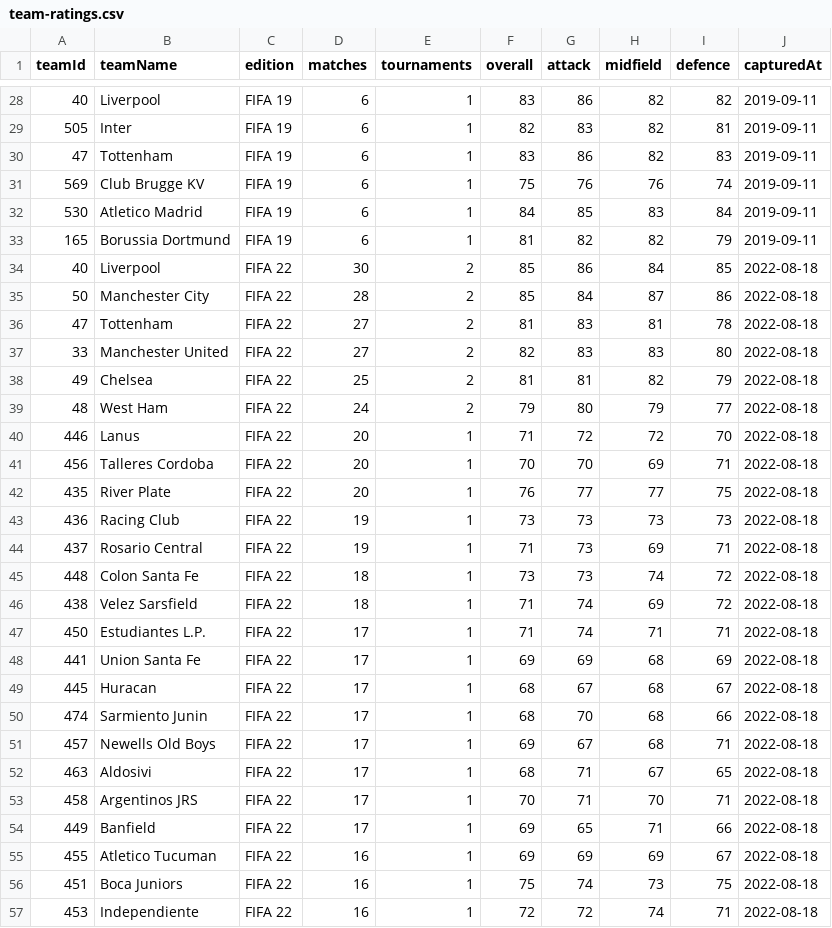
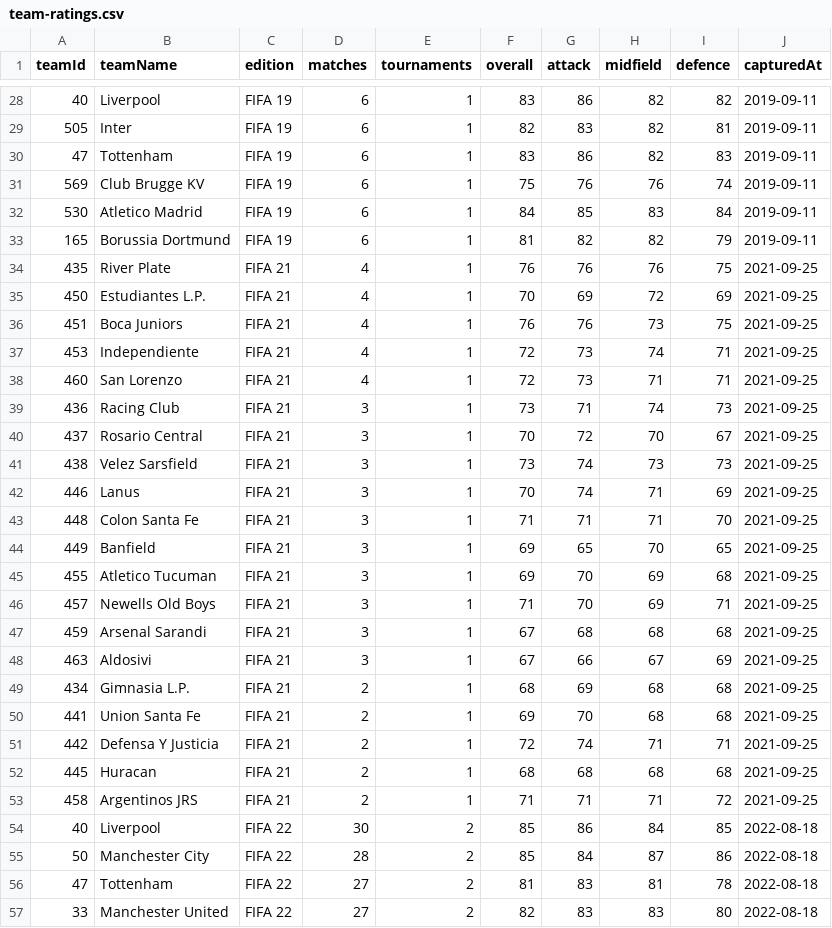
Before and after one commit to Nicosetzes/APA-website-BE, a CSV file: data/team-ratings.csv, drawn as a sheet; only a part is shown, gaps mark what is left out; the shorter side is filled out with more unchanged rows.

Commit message:
Migration to add 30 matches from 2021

```diff
--- a/data/team-ratings.csv
+++ b/data/team-ratings.csv
@@ -33,2 +33,22 @@
 165,Borussia Dortmund,FIFA 19,6,1,81,82,82,79,2019-09-11
+435,River Plate,FIFA 21,4,1,76,76,76,75,2021-09-25
+450,Estudiantes L.P.,FIFA 21,4,1,70,69,72,69,2021-09-25
+451,Boca Juniors,FIFA 21,4,1,76,76,73,75,2021-09-25
+453,Independiente,FIFA 21,4,1,72,73,74,71,2021-09-25
+460,San Lorenzo,FIFA 21,4,1,72,73,71,71,2021-09-25
+436,Racing Club,FIFA 21,3,1,73,71,74,73,2021-09-25
+437,Rosario Central,FIFA 21,3,1,70,72,70,67,2021-09-25
+438,Velez Sarsfield,FIFA 21,3,1,73,74,73,73,2021-09-25
+446,Lanus,FIFA 21,3,1,70,74,71,69,2021-09-25
+448,Colon Santa Fe,FIFA 21,3,1,71,71,71,70,2021-09-25
+449,Banfield,FIFA 21,3,1,69,65,70,65,2021-09-25
+455,Atletico Tucuman,FIFA 21,3,1,69,70,69,68,2021-09-25
+457,Newells Old Boys,FIFA 21,3,1,71,70,69,71,2021-09-25
+459,Arsenal Sarandi,FIFA 21,3,1,67,68,68,68,2021-09-25
+463,Aldosivi,FIFA 21,3,1,67,66,67,69,2021-09-25
+434,Gimnasia L.P.,FIFA 21,2,1,68,69,68,68,2021-09-25
+441,Union Santa Fe,FIFA 21,2,1,69,70,68,68,2021-09-25
+442,Defensa Y Justicia,FIFA 21,2,1,72,74,71,71,2021-09-25
+445,Huracan,FIFA 21,2,1,68,68,68,68,2021-09-25
+458,Argentinos JRS,FIFA 21,2,1,71,71,71,72,2021-09-25
 40,Liverpool,FIFA 22,30,2,85,86,84,85,2022-08-18
```
Also changed, not shown: data/tournament-editions.csv, 10 other files.
